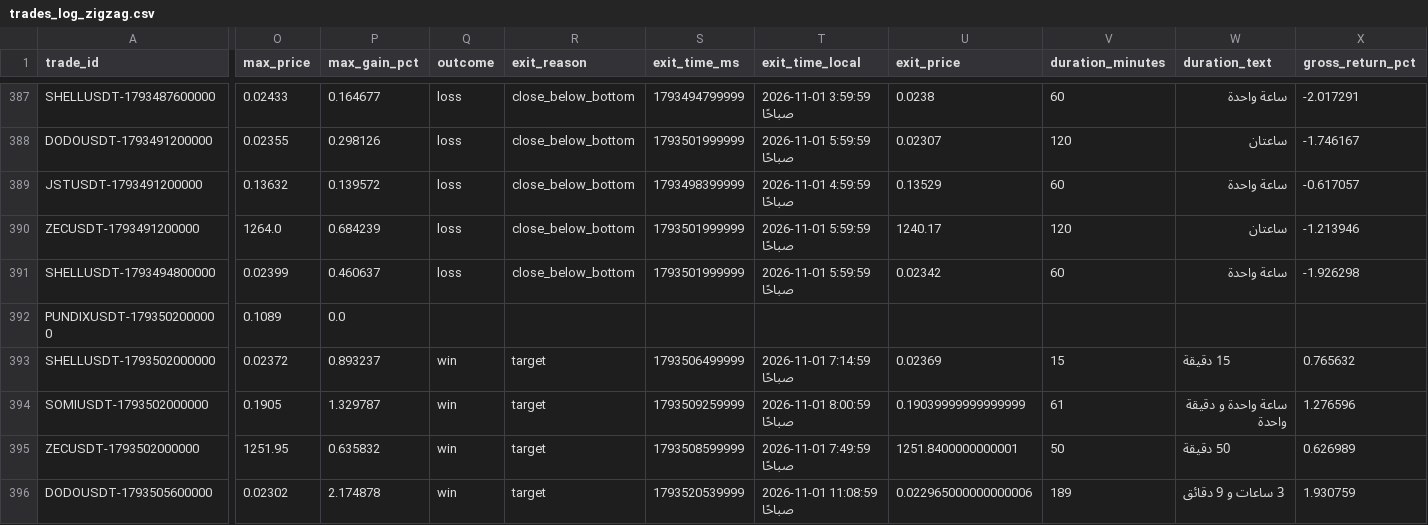
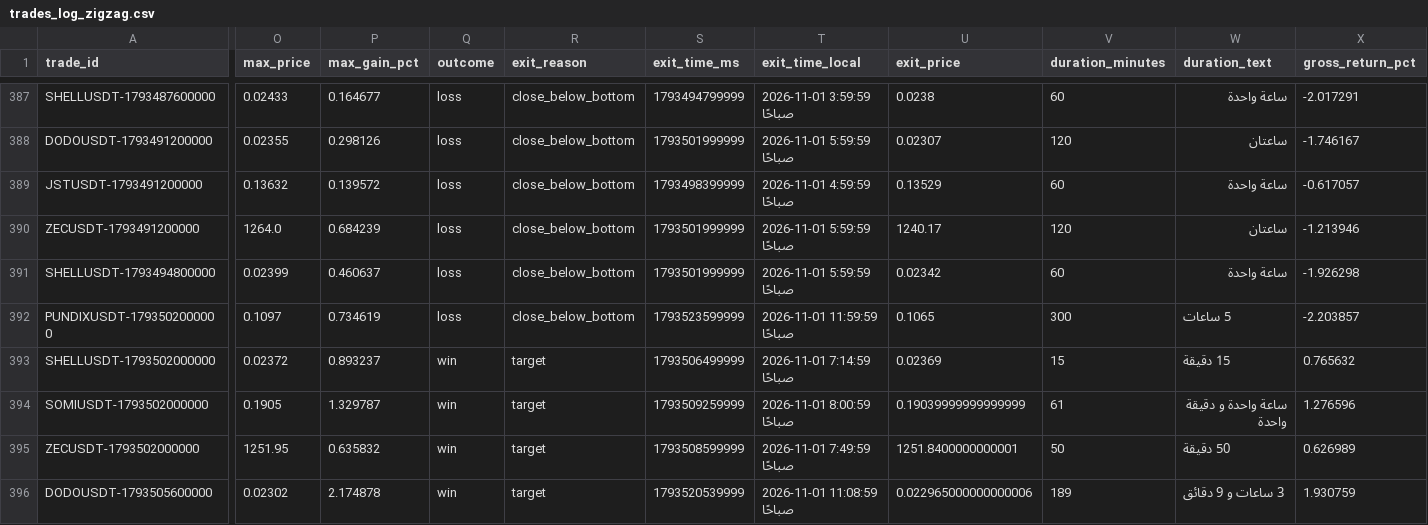
Before and after one commit to turky4500/binance-spot-usdt-signal-bot, a CSV file: data/trades_log_zigzag.csv, drawn as a sheet; only a part is shown, gaps mark what is left out; the diff covers the shown part only; the diff names each change by its address in the sheet, - before the commit and + after, or states it on an @@ line.

```diff
--- a/data/trades_log_zigzag.csv
+++ b/data/trades_log_zigzag.csv
-O392 (max_price): 0.1089
+O392 (max_price): 0.1097
-P392 (max_gain_pct): 0.0
+P392 (max_gain_pct): 0.734619
-Q392 (outcome): (empty)
+Q392 (outcome): loss
-R392 (exit_reason): (empty)
+R392 (exit_reason): close_below_bottom
-S392 (exit_time_ms): (empty)
+S392 (exit_time_ms): 1793523599999
-T392 (exit_time_local): (empty)
+T392 (exit_time_local): 2026-11-01 11:59:59 صباحًا
-U392 (exit_price): (empty)
+U392 (exit_price): 0.1065
-V392 (duration_minutes): (empty)
+V392 (duration_minutes): 300
-W392 (duration_text): (empty)
+W392 (duration_text): 5 ساعات
-X392 (gross_return_pct): (empty)
+X392 (gross_return_pct): -2.203857
```
Also changed, not shown: 1 edited cell elsewhere in this file, 1 other file.
